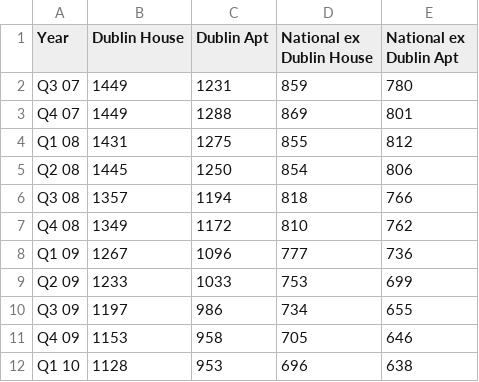
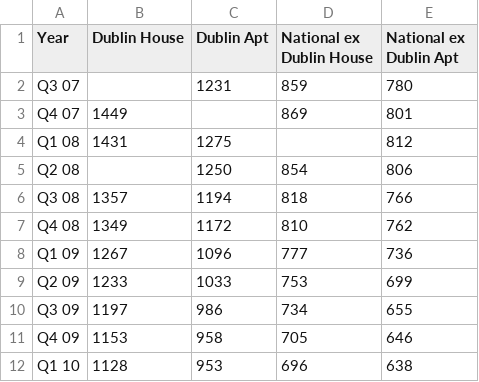
Before and after one commit to penmaypa/year4_project_2020, a CSV file: Dash Tutorial/Test_4__Checklist/dub_rent_missing.csv, drawn as a sheet; only a part is shown.

```diff
--- a/Dash Tutorial/Test_4__Checklist/dub_rent_missing.csv
+++ b/Dash Tutorial/Test_4__Checklist/dub_rent_missing.csv
@@ -1,6 +1,6 @@
 Year,Dublin House,Dublin Apt,National ex Dublin House,National ex Dublin Apt
-Q3 07,1449,1231,859,780
-Q4 07,1449,1288,869,801
-Q1 08,1431,1275,855,812
-Q2 08,1445,1250,854,806
+Q3 07,,1231,859,780
+Q4 07,1449,,869,801
+Q1 08,1431,1275,,812
+Q2 08,,1250,854,806
 Q3 08,1357,1194,818,766
```
Also changed, not shown: 4 other files.
